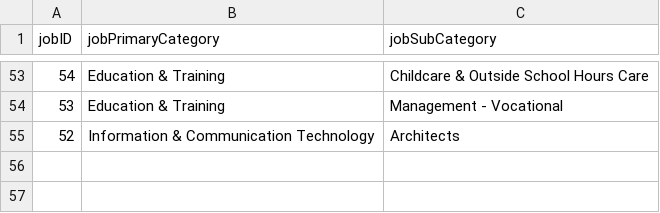
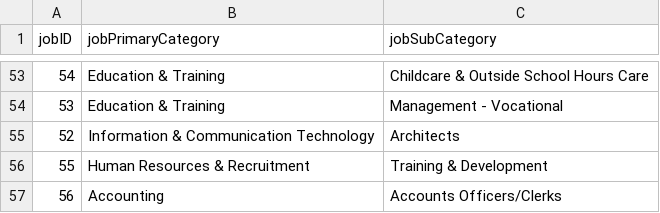
Before and after one commit to namyngu/JobSeekingSystem, a CSV file: JobCategory.csv, drawn as a sheet; only a part is shown, gaps mark what is left out; the diff names each change by its address in the sheet, - before the commit and + after, or states it on an @@ line.

```diff
--- a/JobCategory.csv
+++ b/JobCategory.csv
+row 56: 55 | Human Resources & Recruitment | Training & Development
+row 57: 56 | Accounting | Accounts Officers/Clerks
```
Also changed, not shown: JobList.csv, JobSkills.csv.
